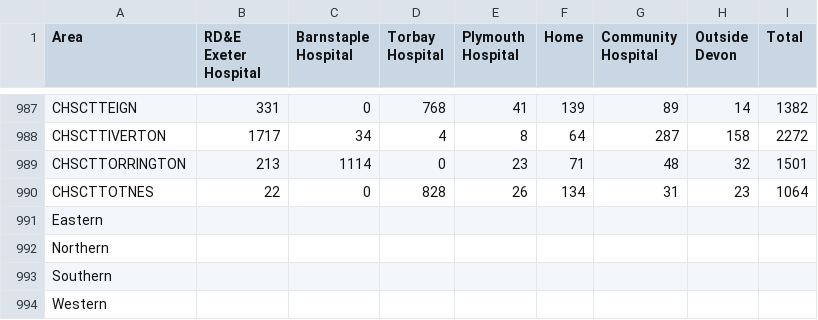
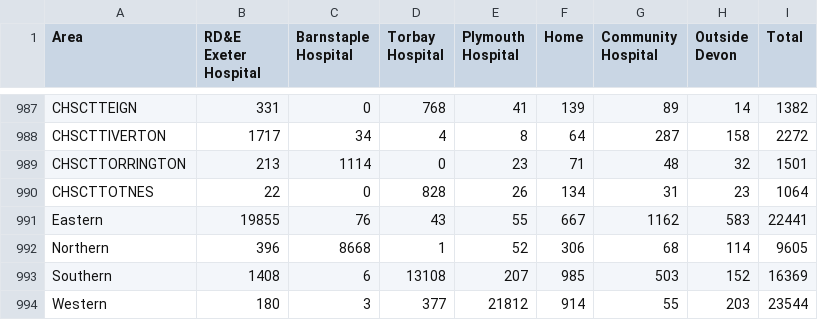
Before and after one commit to Devon-County-Council/jsna, a CSV file: BirthsByProvider_Number.csv, drawn as a sheet; only a part is shown, gaps mark what is left out.

Commit message:
Add files via upload

```diff
--- a/BirthsByProvider_Number.csv
+++ b/BirthsByProvider_Number.csv
@@ -990,5 +990,5 @@ CHSCTTORRINGTON,213,1114,0,23,71,48,32,1501
 CHSCTTOTNES,22,0,828,26,134,31,23,1064
-Eastern,,,,,,,,
-Northern,,,,,,,,
-Southern,,,,,,,,
-Western,,,,,,,,
+Eastern,19855,76,43,55,667,1162,583,22441
+Northern,396,8668,1,52,306,68,114,9605
+Southern,1408,6,13108,207,985,503,152,16369
+Western,180,3,377,21812,914,55,203,23544
```
